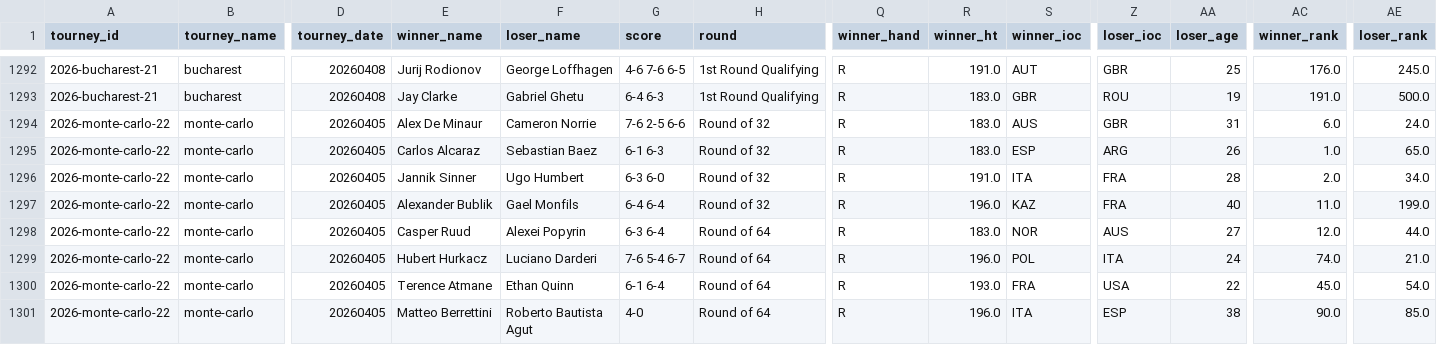
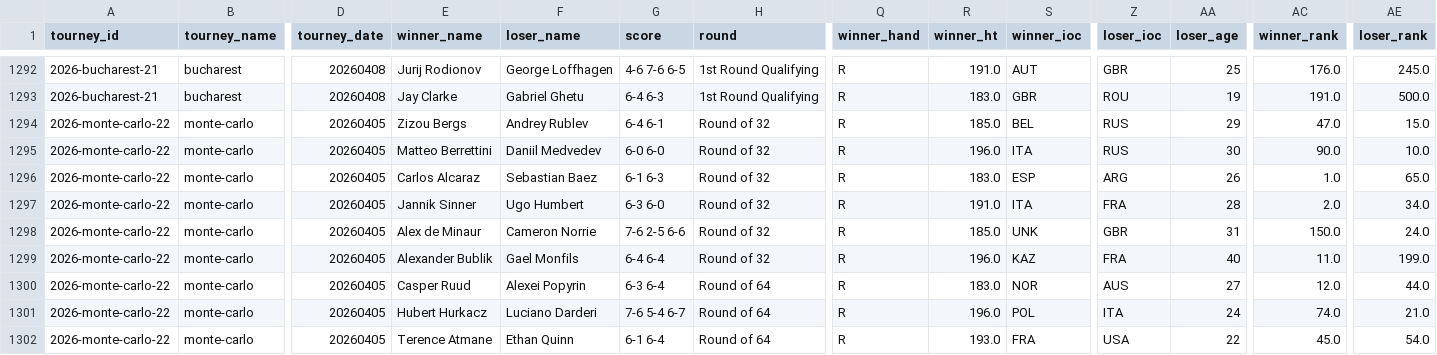
Before and after one commit to rico-0-3/tennis, a CSV file: scraping/atp_matches_2026_full.csv, drawn as a sheet; only a part is shown, gaps mark what is left out; the shorter side is filled out with more unchanged rows; rows hold the shown columns only; the diff names each change by its address in the sheet, - before the commit and + after, or states it on an @@ line.

```diff
--- a/scraping/atp_matches_2026_full.csv
+++ b/scraping/atp_matches_2026_full.csv
-E1294 (winner_name): Alex De Minaur
+E1294 (winner_name): Zizou Bergs
-F1294 (loser_name): Cameron Norrie
+F1294 (loser_name): Andrey Rublev
-G1294 (score): 7-6 2-5 6-6
+G1294 (score): 6-4 6-1
-R1294 (winner_ht): 183.0
+R1294 (winner_ht): 185.0
-S1294 (winner_ioc): AUS
+S1294 (winner_ioc): BEL
-Z1294 (loser_ioc): GBR
+Z1294 (loser_ioc): RUS
-AA1294 (loser_age): 31
+AA1294 (loser_age): 29
-AC1294 (winner_rank): 6.0
+AC1294 (winner_rank): 47.0
-AE1294 (loser_rank): 24.0
+AE1294 (loser_rank): 15.0
+row 1295: 2026-monte-carlo-22 | monte-carlo | 20260405 | Matteo Berrettini | Daniil Medvedev | 6-0 6-0 | Round of 32 | R | 196.0 | ITA | RUS | 30 | 90.0 | 10.0
+row 1298: 2026-monte-carlo-22 | monte-carlo | 20260405 | Alex de Minaur | Cameron Norrie | 7-6 2-5 6-6 | Round of 32 | R | 185.0 | UNK | GBR | 31 | 150.0 | 24.0
```
Also changed, not shown: scraping/atp_matches_2026_corregido.csv, scraping/atp_matches_2026_indetectable.csv, 16 other files.
